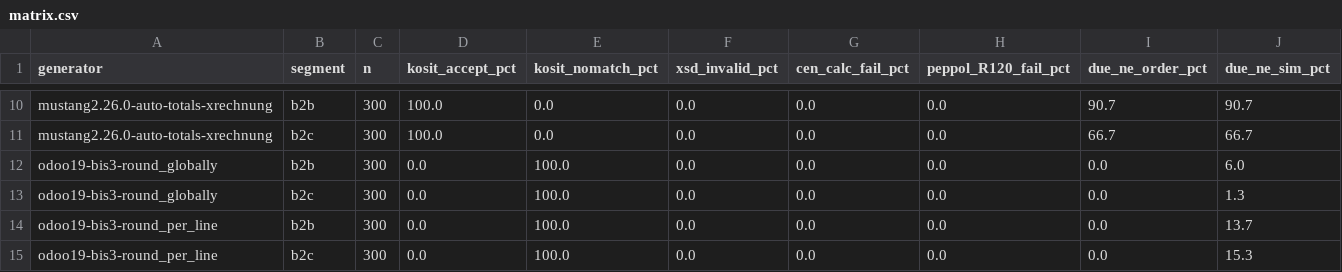
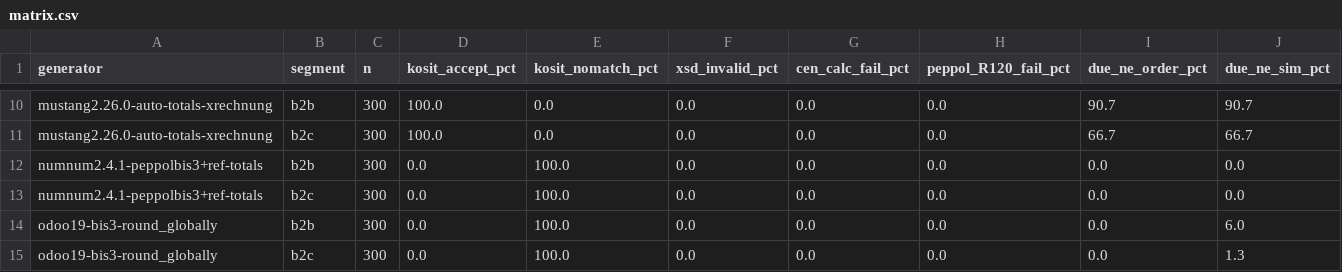
Before and after one commit to kobima6813/einvoice-conformance-matrix, a CSV file: results/matrix.csv, drawn as a sheet; only a part is shown, gaps mark what is left out; the shorter side is filled out with more unchanged rows.

Commit message:
Add num-num/ubl-invoice 2.4.1 (Peppol BIS 3, Belgian parties) row: 600/600 pass XSD, CEN, Peppol; matrix now 12,600 invoices; fix stale DE page count

```diff
--- a/results/matrix.csv
+++ b/results/matrix.csv
@@ -11,2 +11,4 @@ mustang2.26.0-auto-totals-xrechnung,b2b,300,100.0,0.0,0.0,0.0,0.0,90.7,90.7
 mustang2.26.0-auto-totals-xrechnung,b2c,300,100.0,0.0,0.0,0.0,0.0,66.7,66.7
+numnum2.4.1-peppolbis3+ref-totals,b2b,300,0.0,100.0,0.0,0.0,0.0,0.0,0.0
+numnum2.4.1-peppolbis3+ref-totals,b2c,300,0.0,100.0,0.0,0.0,0.0,0.0,0.0
 odoo19-bis3-round_globally,b2b,300,0.0,100.0,0.0,0.0,0.0,0.0,6.0
```
Also changed, not shown: 10 other files.
